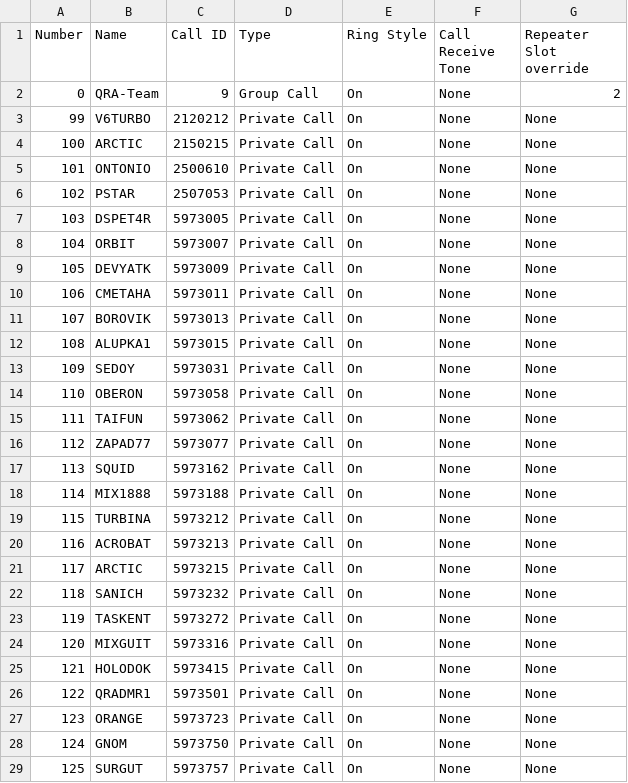
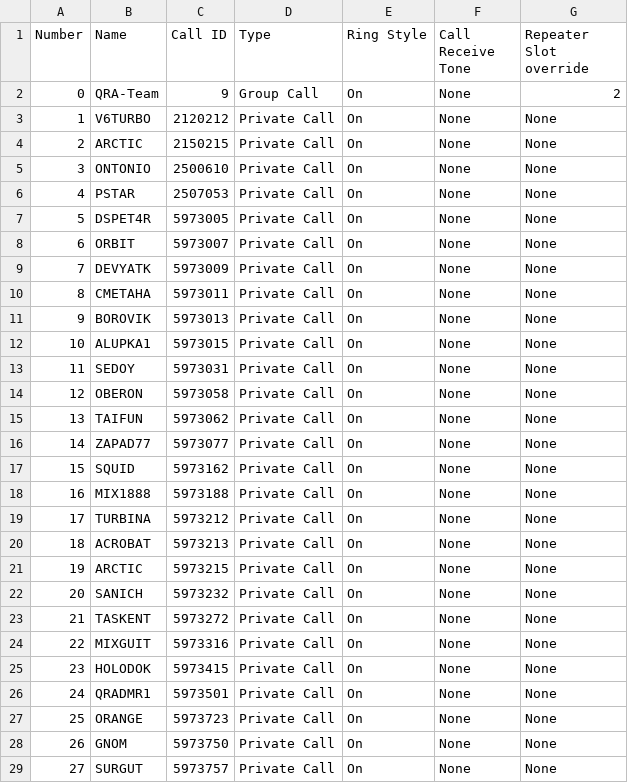
Before and after one commit to krot4u/Public_scripts, a CSV file: Devices_Contact_List/Retevis_Contact.csv, drawn as a sheet; only a part is shown; the diff covers the shown part only.

```diff
--- a/Devices_Contact_List/Retevis_Contact.csv
+++ b/Devices_Contact_List/Retevis_Contact.csv
@@ -2,28 +2,28 @@ Number,Name,Call ID,Type,Ring Style,Call Receive Tone,Repeater Slot override
 0,QRA-Team,9,Group Call,On,None,2
-99,V6TURBO,2120212,Private Call,On,None,None
-100,ARCTIC,2150215,Private Call,On,None,None
-101,ONTONIO,2500610,Private Call,On,None,None
-102,PSTAR,2507053,Private Call,On,None,None
-103,DSPET4R,5973005,Private Call,On,None,None
-104,ORBIT,5973007,Private Call,On,None,None
-105,DEVYATK,5973009,Private Call,On,None,None
-106,CMETAHA,5973011,Private Call,On,None,None
-107,BOROVIK,5973013,Private Call,On,None,None
-108,ALUPKA1,5973015,Private Call,On,None,None
-109,SEDOY,5973031,Private Call,On,None,None
-110,OBERON,5973058,Private Call,On,None,None
-111,TAIFUN,5973062,Private Call,On,None,None
-112,ZAPAD77,5973077,Private Call,On,None,None
-113,SQUID,5973162,Private Call,On,None,None
-114,MIX1888,5973188,Private Call,On,None,None
-115,TURBINA,5973212,Private Call,On,None,None
-116,ACROBAT,5973213,Private Call,On,None,None
-117,ARCTIC,5973215,Private Call,On,None,None
-118,SANICH,5973232,Private Call,On,None,None
-119,TASKENT,5973272,Private Call,On,None,None
-120,MIXGUIT,5973316,Private Call,On,None,None
-121,HOLODOK,5973415,Private Call,On,None,None
-122,QRADMR1,5973501,Private Call,On,None,None
-123,ORANGE,5973723,Private Call,On,None,None
-124,GNOM,5973750,Private Call,On,None,None
-125,SURGUT,5973757,Private Call,On,None,None
+1,V6TURBO,2120212,Private Call,On,None,None
+2,ARCTIC,2150215,Private Call,On,None,None
+3,ONTONIO,2500610,Private Call,On,None,None
+4,PSTAR,2507053,Private Call,On,None,None
+5,DSPET4R,5973005,Private Call,On,None,None
+6,ORBIT,5973007,Private Call,On,None,None
+7,DEVYATK,5973009,Private Call,On,None,None
+8,CMETAHA,5973011,Private Call,On,None,None
+9,BOROVIK,5973013,Private Call,On,None,None
+10,ALUPKA1,5973015,Private Call,On,None,None
+11,SEDOY,5973031,Private Call,On,None,None
+12,OBERON,5973058,Private Call,On,None,None
+13,TAIFUN,5973062,Private Call,On,None,None
+14,ZAPAD77,5973077,Private Call,On,None,None
+15,SQUID,5973162,Private Call,On,None,None
+16,MIX1888,5973188,Private Call,On,None,None
+17,TURBINA,5973212,Private Call,On,None,None
+18,ACROBAT,5973213,Private Call,On,None,None
+19,ARCTIC,5973215,Private Call,On,None,None
+20,SANICH,5973232,Private Call,On,None,None
+21,TASKENT,5973272,Private Call,On,None,None
+22,MIXGUIT,5973316,Private Call,On,None,None
+23,HOLODOK,5973415,Private Call,On,None,None
+24,QRADMR1,5973501,Private Call,On,None,None
+25,ORANGE,5973723,Private Call,On,None,None
+26,GNOM,5973750,Private Call,On,None,None
+27,SURGUT,5973757,Private Call,On,None,None
```
Also changed, not shown: 71 edited cells elsewhere in this file, 1 other file.
